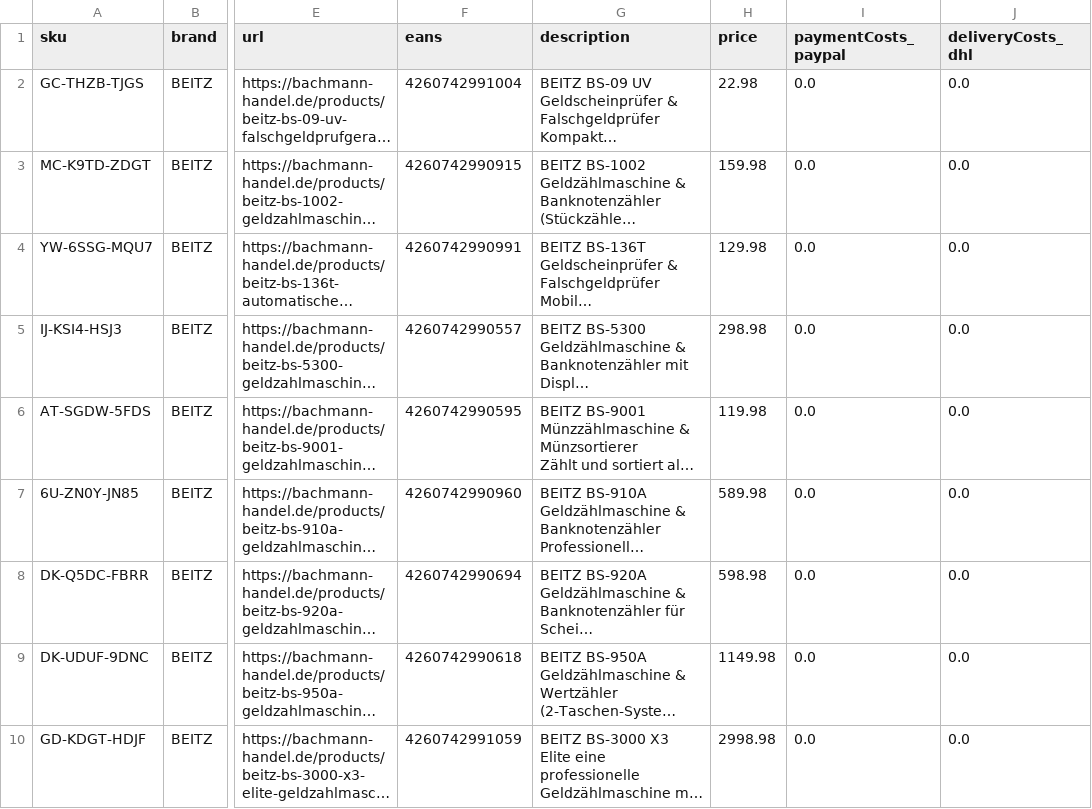
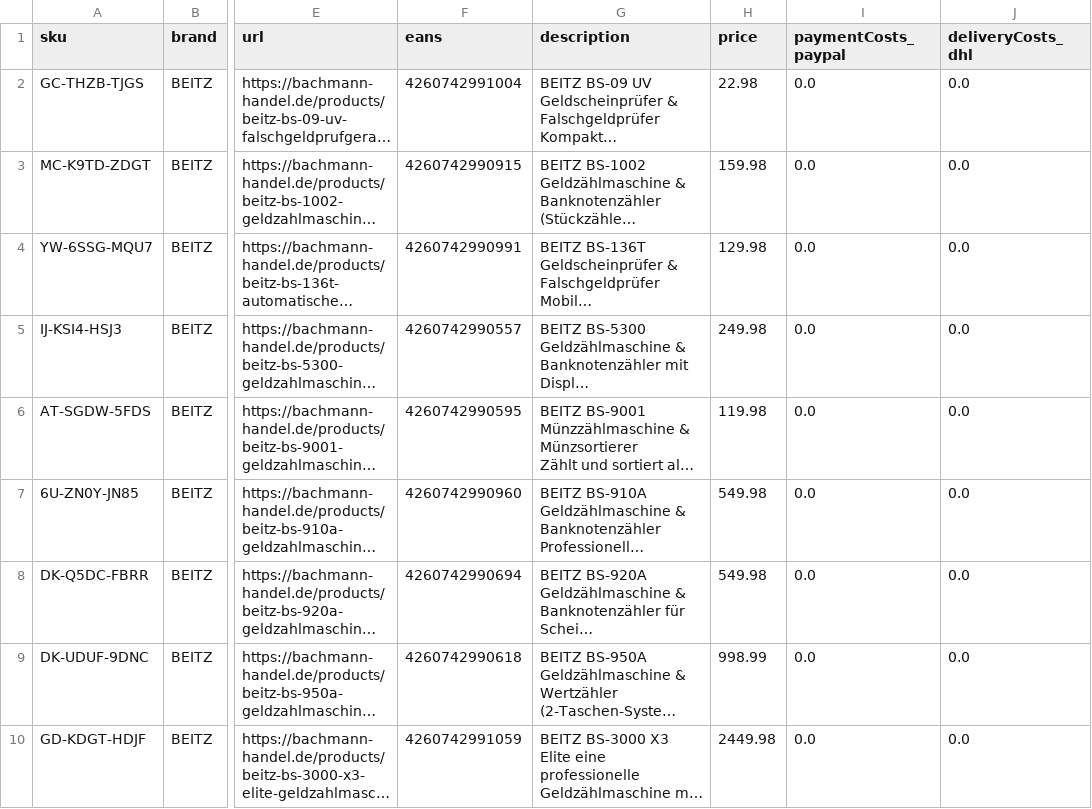
Before and after one commit to Bachmann-Handel/beitz-feeds, a CSV file: idealo.csv, drawn as a sheet; only a part is shown, gaps mark what is left out; long unchanged cells end in …; the diff names each change by its address in the sheet, - before the commit and + after, or states it on an @@ line.

Commit message:
update feed

```diff
--- a/idealo.csv
+++ b/idealo.csv
-H5 (price): 298.98
+H5 (price): 249.98
-H7 (price): 589.98
+H7 (price): 549.98
-H8 (price): 598.98
+H8 (price): 549.98
-H9 (price): 1149.98
+H9 (price): 998.99
-H10 (price): 2998.98
+H10 (price): 2449.98
```
